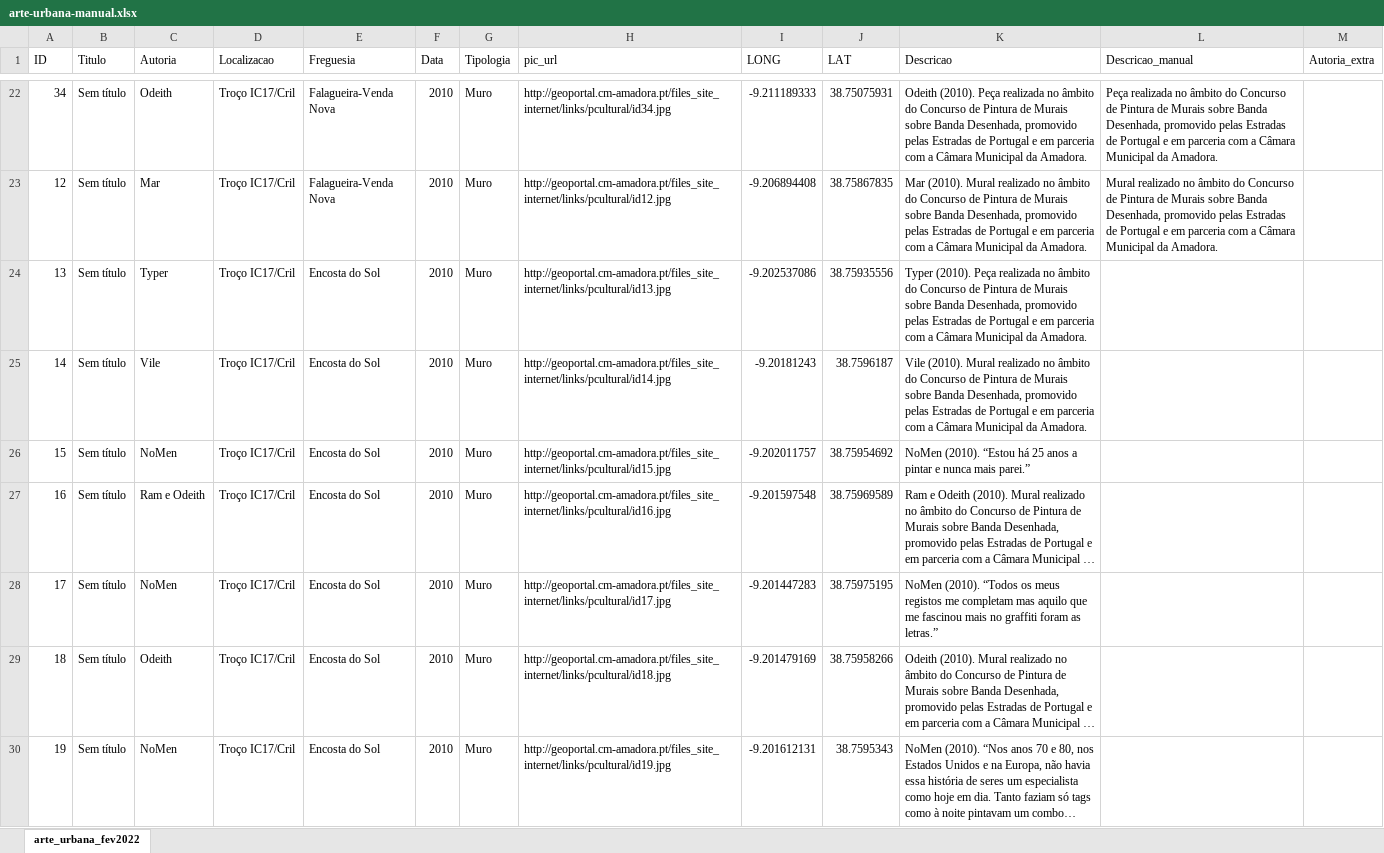
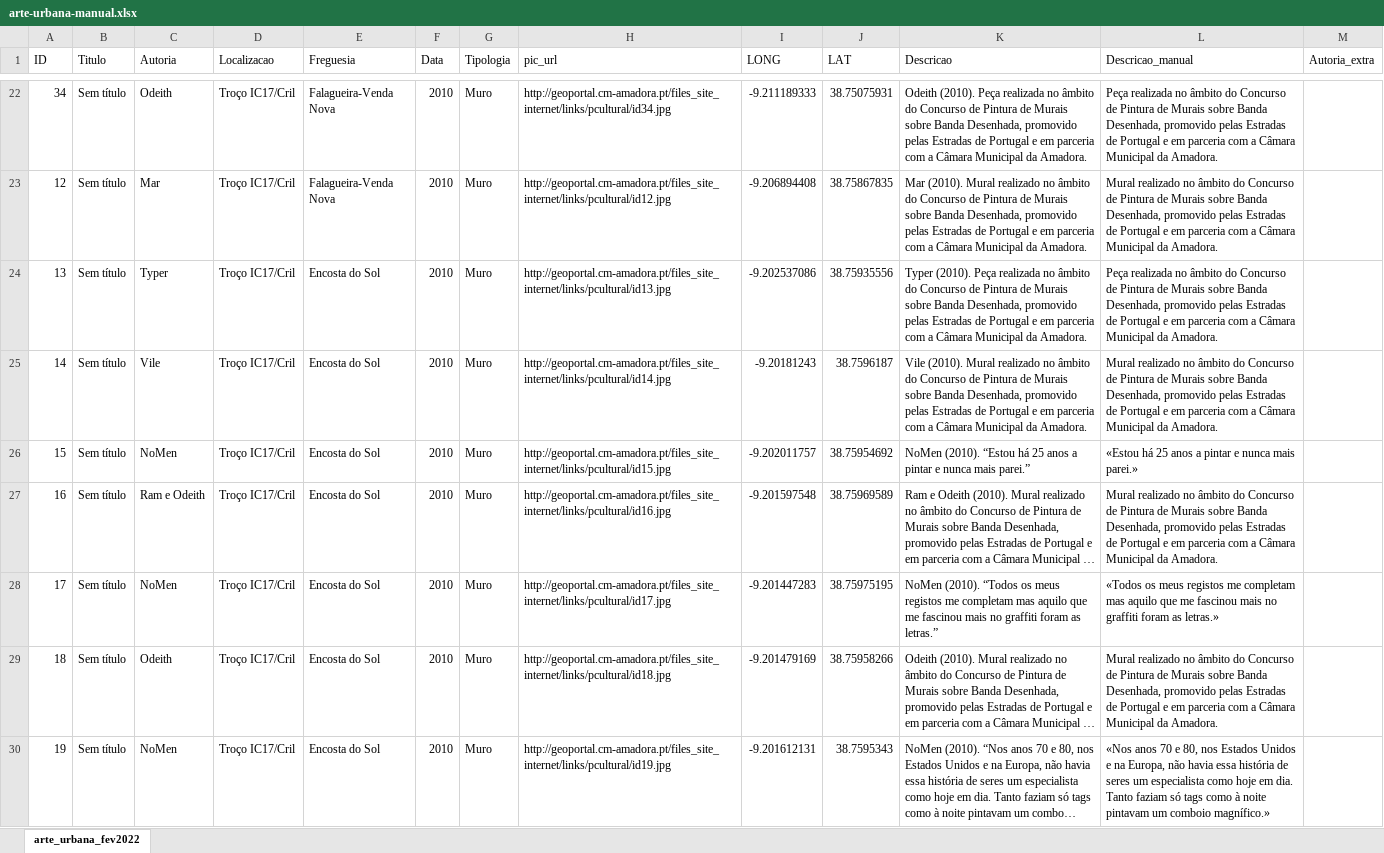
Before and after one commit to joaopalmeiro/amadora-arte-urbana, an Excel workbook: data/arte-urbana-manual.xlsx, sheet arte_urbana_fev2022, drawn as a sheet; only a part is shown, gaps mark what is left out; long unchanged cells end in …; values as stored, in another font and other column widths than the file's, no borders; table styles not drawn; the diff covers the shown part only; the diff names each change by its address in the sheet, - before the commit and + after, or states it on an @@ line.

Commit message:
Update arte-urbana-manual.xlsx

```diff
--- a/data/arte-urbana-manual.xlsx (sheet arte_urbana_fev2022)
+++ b/data/arte-urbana-manual.xlsx (sheet arte_urbana_fev2022)
-L24 (Descricao_manual): (empty)
+L24 (Descricao_manual): Peça realizada no âmbito do Concurso de Pintura de Murais sobre Banda Desenhada, promovido pelas Estradas de Portugal e em parceria com a Câmara Municipal da Amadora.
-L25 (Descricao_manual): (empty)
+L25 (Descricao_manual): Mural realizado no âmbito do Concurso de Pintura de Murais sobre Banda Desenhada, promovido pelas Estradas de Portugal e em parceria com a Câmara Municipal da Amadora.
-L26 (Descricao_manual): (empty)
+L26 (Descricao_manual): «Estou há 25 anos a pintar e nunca mais parei.»
-L27 (Descricao_manual): (empty)
+L27 (Descricao_manual): Mural realizado no âmbito do Concurso de Pintura de Murais sobre Banda Desenhada, promovido pelas Estradas de Portugal e em parceria com a Câmara Municipal da Amadora.
-L28 (Descricao_manual): (empty)
+L28 (Descricao_manual): «Todos os meus registos me completam mas aquilo que me fascinou mais no graffiti foram as letras.»
-L29 (Descricao_manual): (empty)
+L29 (Descricao_manual): Mural realizado no âmbito do Concurso de Pintura de Murais sobre Banda Desenhada, promovido pelas Estradas de Portugal e em parceria com a Câmara Municipal da Amadora.
-L30 (Descricao_manual): (empty)
+L30 (Descricao_manual): «Nos anos 70 e 80, nos Estados Unidos e na Europa, não havia essa história de seres um especialista como hoje em dia. Tanto faziam só tags como à noite pintavam um comboio magnífico.»
```
Also changed, not shown: 6 edited cells elsewhere in this sheet.
